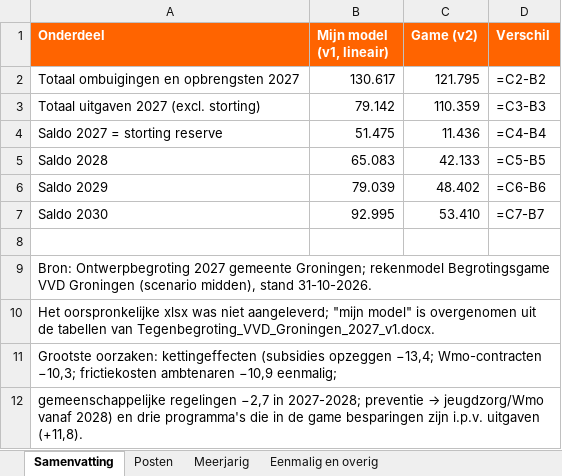
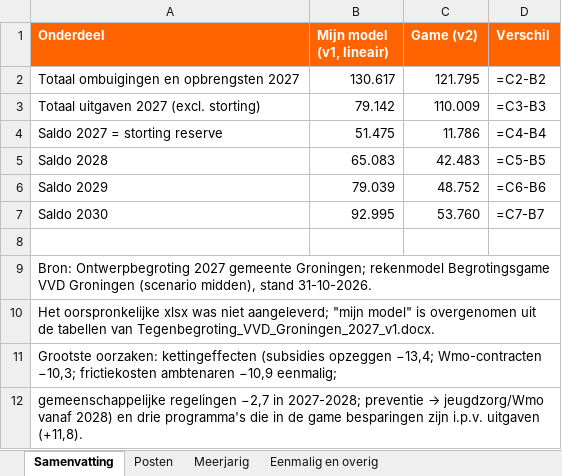
Before and after one commit to RikHeiner/begrotingsgame, an Excel workbook: tegenbegroting/Tegenbegroting_fractie_gezamenlijk_v2.xlsx, sheet Samenvatting, drawn as a sheet; values as stored, in another font and other column widths than the file's, no borders; formulas without a stored value are shown as written; the diff names each change by its address in the sheet, - before the commit and + after, or states it on an @@ line.

```diff
--- a/tegenbegroting/Tegenbegroting_fractie_gezamenlijk_v2.xlsx (sheet Samenvatting)
+++ b/tegenbegroting/Tegenbegroting_fractie_gezamenlijk_v2.xlsx (sheet Samenvatting)
-C3 (Game (v2)): 110.359
+C3 (Game (v2)): 110.009
-C4 (Game (v2)): 11.436
+C4 (Game (v2)): 11.786
-C5 (Game (v2)): 42.133
+C5 (Game (v2)): 42.483
-C6 (Game (v2)): 48.402
+C6 (Game (v2)): 48.752
-C7 (Game (v2)): 53.410
+C7 (Game (v2)): 53.760
```
Also changed, not shown: sheet Posten, sheet Meerjarig, sheet Eenmalig en overig, 3 other files.
